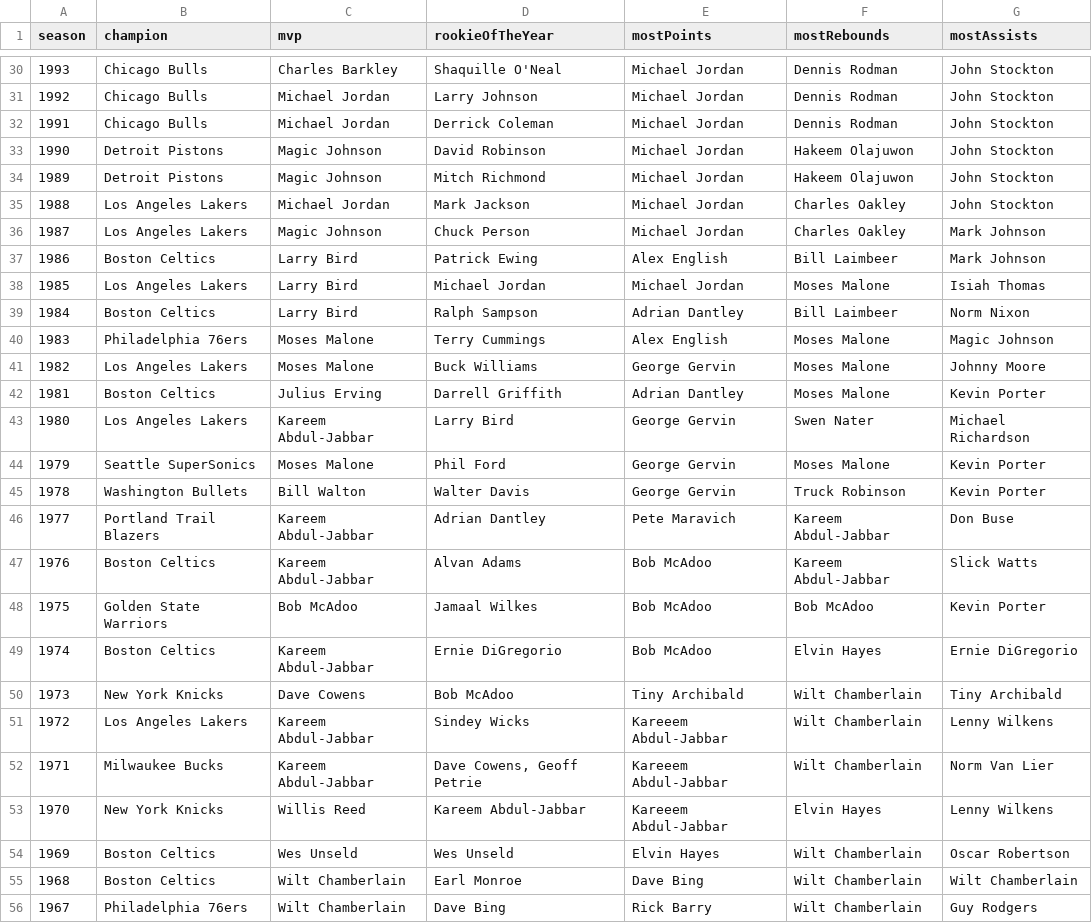
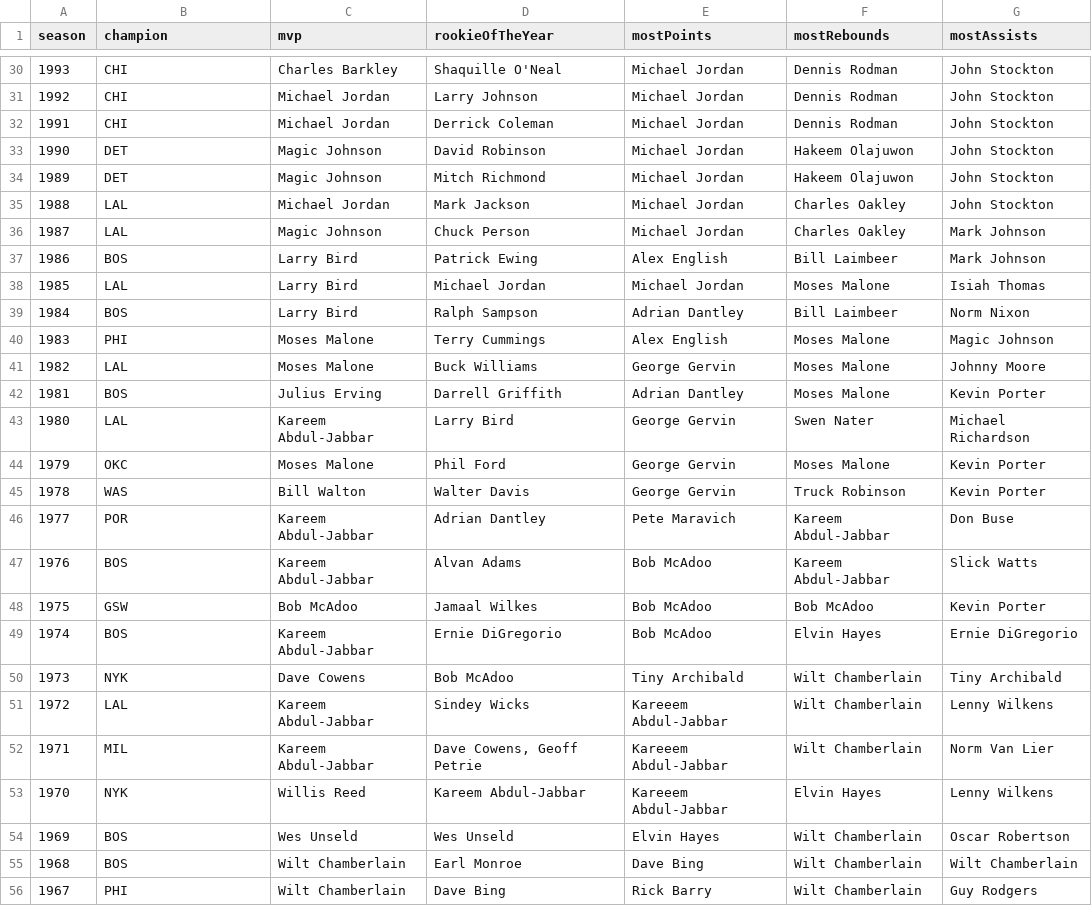
Before and after one commit to kevinvelasquez9/nba-database, a CSV file: data/full/award.csv, drawn as a sheet; only a part is shown, gaps mark what is left out; the diff covers the shown part only; the diff names each change by its address in the sheet, - before the commit and + after, or states it on an @@ line.

```diff
--- a/data/full/award.csv
+++ b/data/full/award.csv
-B30:B32 (champion): Chicago Bulls
+B30:B32 (champion): CHI
-B33:B34 (champion): Detroit Pistons
+B33:B34 (champion): DET
-B35:B36 (champion): Los Angeles Lakers
+B35:B36 (champion): LAL
-B37 (champion): Boston Celtics
+B37 (champion): BOS
-B38 (champion): Los Angeles Lakers
+B38 (champion): LAL
-B39 (champion): Boston Celtics
+B39 (champion): BOS
-B40 (champion): Philadelphia 76ers
+B40 (champion): PHI
-B41 (champion): Los Angeles Lakers
+B41 (champion): LAL
-B42 (champion): Boston Celtics
+B42 (champion): BOS
-B43 (champion): Los Angeles Lakers
+B43 (champion): LAL
-B44 (champion): Seattle SuperSonics
+B44 (champion): OKC
-B45 (champion): Washington Bullets
+B45 (champion): WAS
-B46 (champion): Portland Trail Blazers
+B46 (champion): POR
-B47 (champion): Boston Celtics
+B47 (champion): BOS
-B48 (champion): Golden State Warriors
+B48 (champion): GSW
-B49 (champion): Boston Celtics
+B49 (champion): BOS
-B50 (champion): New York Knicks
+B50 (champion): NYK
-B51 (champion): Los Angeles Lakers
+B51 (champion): LAL
-B52 (champion): Milwaukee Bucks
+B52 (champion): MIL
-B53 (champion): New York Knicks
+B53 (champion): NYK
-B54:B55 (champion): Boston Celtics
+B54:B55 (champion): BOS
-B56 (champion): Philadelphia 76ers
+B56 (champion): PHI
```
Also changed, not shown: 40 edited cells elsewhere in this file, data/full/team.csv, 1 other file.
